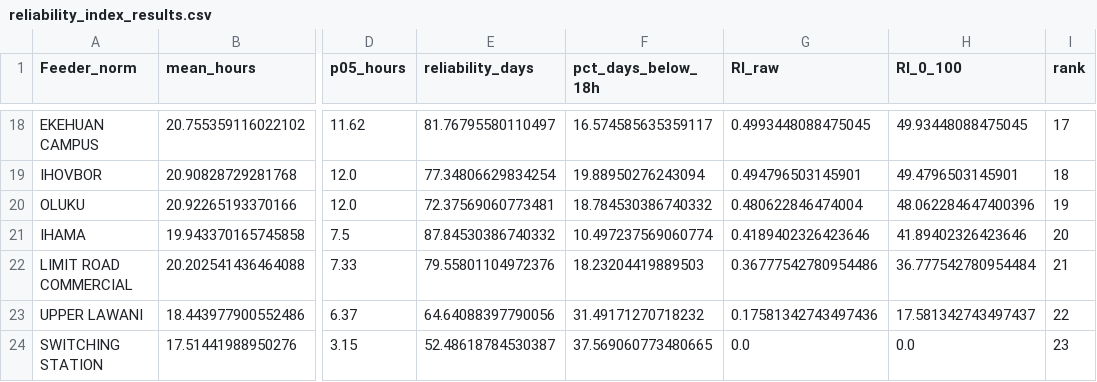
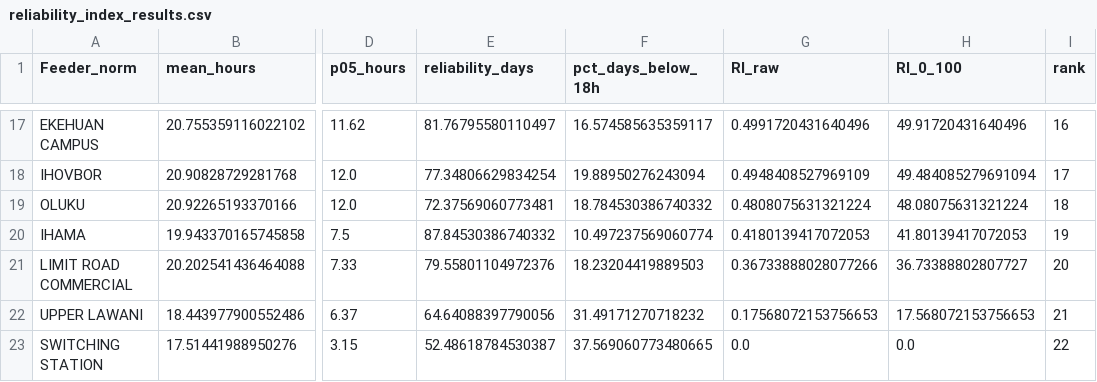
Before and after one commit to Lucero-cmd/benin-city-ev-siting-reliability, a CSV file: data/processed/reliability_index_results.csv, drawn as a sheet; only a part is shown, gaps mark what is left out; addresses are those after the commit; the diff covers the shown part only; the diff names each change by its address in the sheet, - before the commit and + after, or states it on an @@ line.

```diff
--- a/data/processed/reliability_index_results.csv
+++ b/data/processed/reliability_index_results.csv
-G17 (RI_raw): 0.4993448088475045
+G17 (RI_raw): 0.4991720431640496
-H17 (RI_0_100): 49.93448088475045
+H17 (RI_0_100): 49.91720431640496
-I17 (rank): 17
+I17 (rank): 16
-G18 (RI_raw): 0.494796503145901
+G18 (RI_raw): 0.4948408527969109
-H18 (RI_0_100): 49.4796503145901
+H18 (RI_0_100): 49.484085279691094
-I18 (rank): 18
+I18 (rank): 17
-G19 (RI_raw): 0.480622846474004
+G19 (RI_raw): 0.4808075631321224
-H19 (RI_0_100): 48.062284647400396
+H19 (RI_0_100): 48.08075631321224
-I19 (rank): 19
+I19 (rank): 18
-G20 (RI_raw): 0.4189402326423646
+G20 (RI_raw): 0.4180139417072053
-H20 (RI_0_100): 41.89402326423646
+H20 (RI_0_100): 41.80139417072053
-I20 (rank): 20
+I20 (rank): 19
-G21 (RI_raw): 0.36777542780954486
+G21 (RI_raw): 0.36733888028077266
-H21 (RI_0_100): 36.777542780954484
+H21 (RI_0_100): 36.73388802807727
-I21 (rank): 21
+I21 (rank): 20
-G22 (RI_raw): 0.17581342743497436
+G22 (RI_raw): 0.17568072153756653
-H22 (RI_0_100): 17.581342743497437
+H22 (RI_0_100): 17.568072153756653
-I22 (rank): 22
+I22 (rank): 21
-I23 (rank): 23
+I23 (rank): 22
```
Also changed, not shown: 1 removed row and 30 edited cells elsewhere in this file, data/processed/data_quality_summary.csv, data/processed/mcda_topsis_results.csv, 13 other files.
